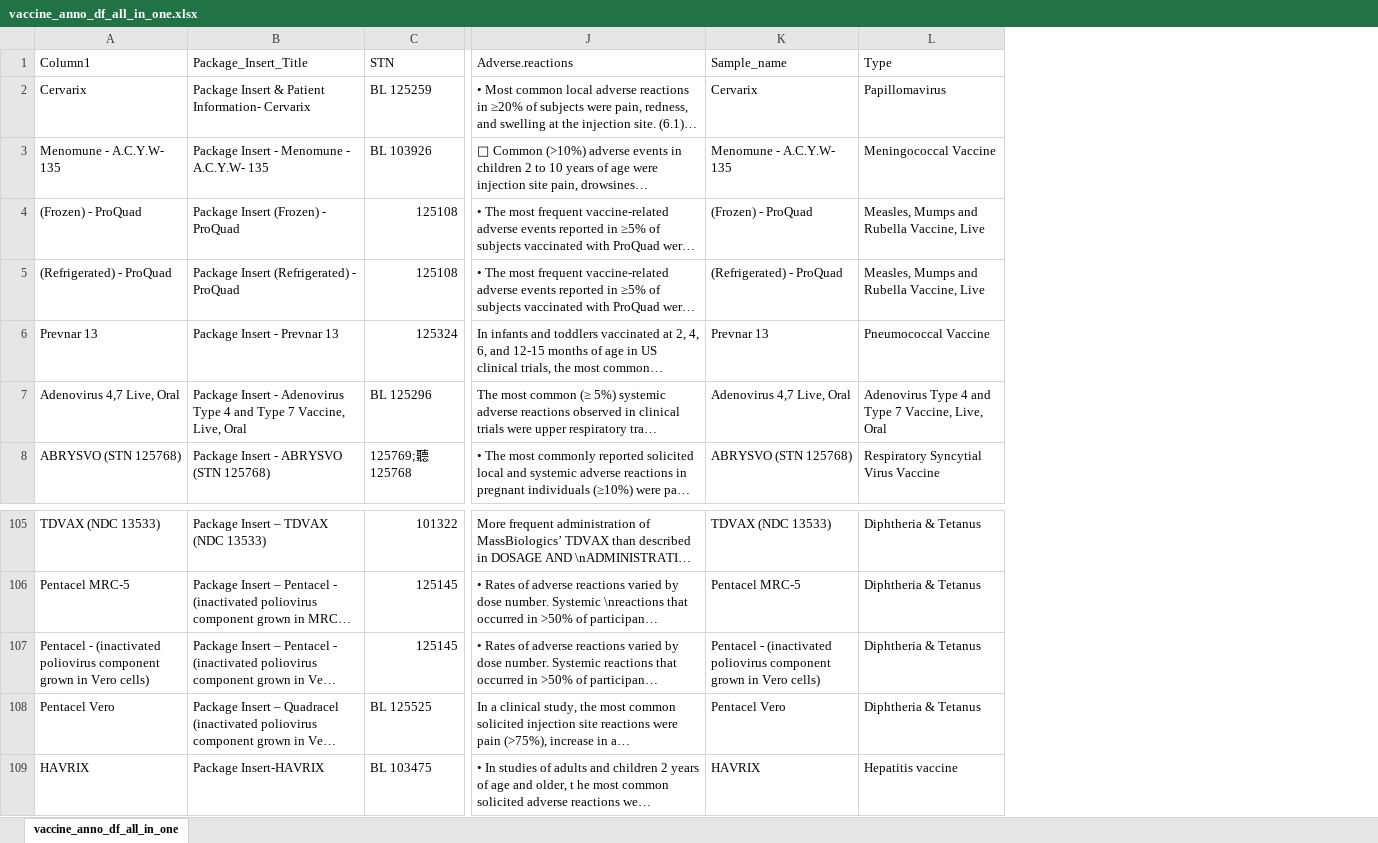
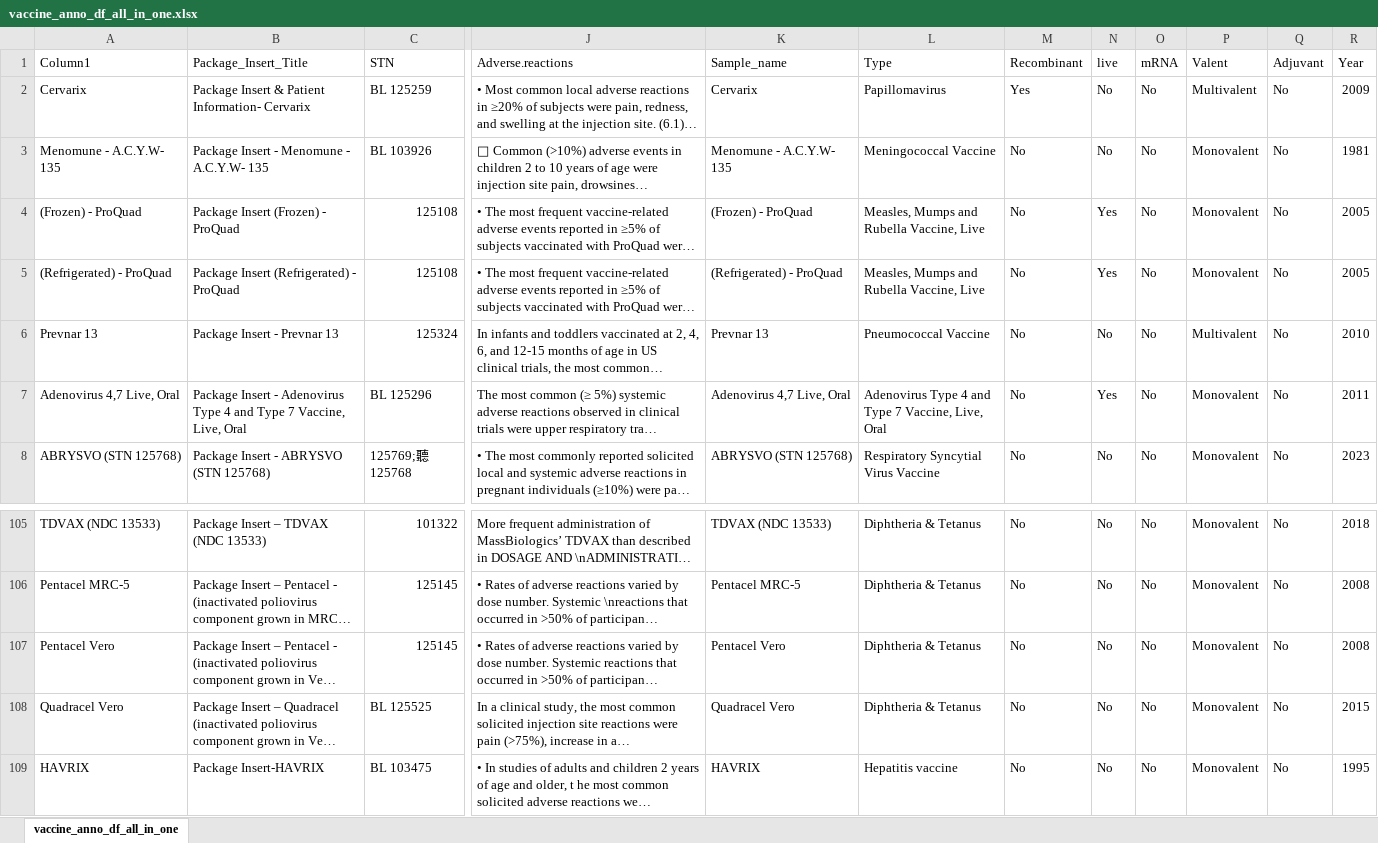
Before and after one commit to vaccineontology/VO-LLM, an Excel workbook: results/vaccine_anno_df_all_in_one.xlsx, sheet vaccine_anno_df_all_in_one, drawn as a sheet; only a part is shown, gaps mark what is left out; long unchanged cells end in …; values as stored, in another font and other column widths than the file's, no borders; table styles not drawn; the diff names each change by its address in the sheet, - before the commit and + after, or states it on an @@ line.

Commit message:
update annotations

```diff
--- a/results/vaccine_anno_df_all_in_one.xlsx (sheet vaccine_anno_df_all_in_one)
+++ b/results/vaccine_anno_df_all_in_one.xlsx (sheet vaccine_anno_df_all_in_one)
+column M (Recombinant), rows 2-8: Yes | No | No | No | No | No | No; rows 105-109: all No
+column N (live), rows 2-8: No | No | Yes | Yes | No | Yes | No; rows 105-109: all No
+column O (mRNA), rows 2-8: all No; rows 105-109: all No
+column P (Valent), rows 2-8: Multivalent | Monovalent | Monovalent | Monovalent | Multivalent | Monovalent | Monovalent; rows 105-109: all Monovalent
+column Q (Adjuvant), rows 2-8: all No; rows 105-109: all No
+column R (Year), rows 2-8: 2009 | 1981 | 2005 | 2005 | 2010 | 2011 | 2023; rows 105-109: 2018 | 2008 | 2008 | 2015 | 1995
-A107 (Column1): Pentacel - (inactivated poliovirus component grown in Vero cells)
+A107 (Column1): Pentacel Vero
-K107 (Sample_name): Pentacel - (inactivated poliovirus component grown in Vero cells)
+K107 (Sample_name): Pentacel Vero
-A108 (Column1): Pentacel Vero
+A108 (Column1): Quadracel Vero
-K108 (Sample_name): Pentacel Vero
+K108 (Sample_name): Quadracel Vero
```
